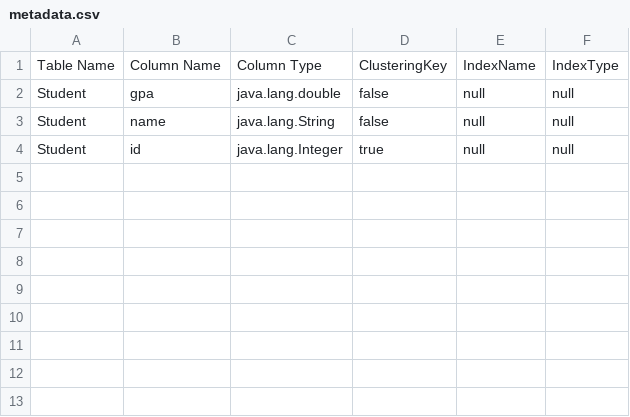
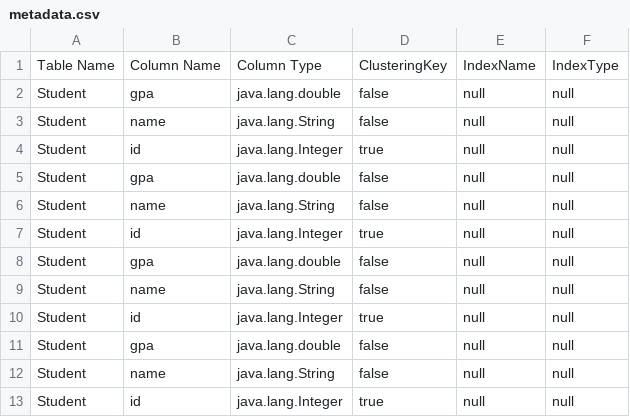
Before and after one commit to MarwanMostafa54/Database-Engine-2.0, a CSV file: data/metadata.csv, drawn as a sheet.

```diff
--- a/data/metadata.csv
+++ b/data/metadata.csv
@@ -4 +4,10 @@ Student,name,java.lang.String,false,null,null
 Student,id,java.lang.Integer,true,null,null
+Student,gpa,java.lang.double,false,null,null
+Student,name,java.lang.String,false,null,null
+Student,id,java.lang.Integer,true,null,null
+Student,gpa,java.lang.double,false,null,null
+Student,name,java.lang.String,false,null,null
+Student,id,java.lang.Integer,true,null,null
+Student,gpa,java.lang.double,false,null,null
+Student,name,java.lang.String,false,null,null
+Student,id,java.lang.Integer,true,null,null
```
Also changed, not shown: 10 other files.
